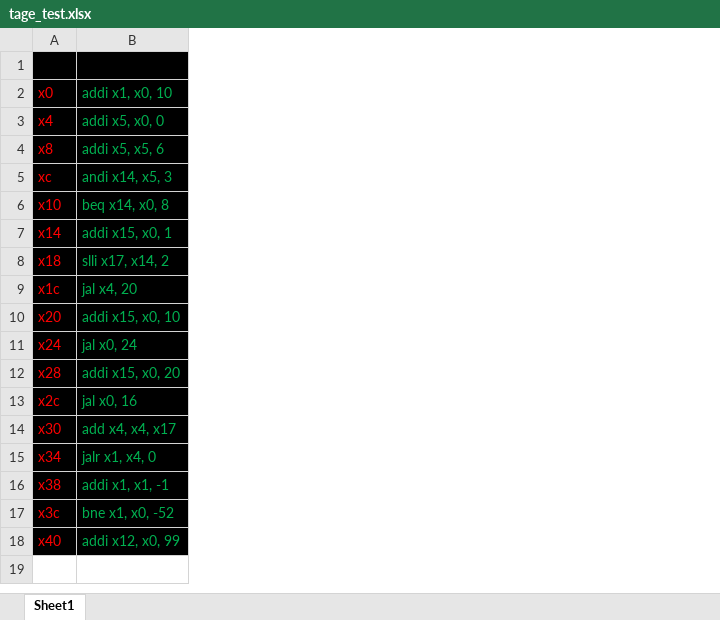
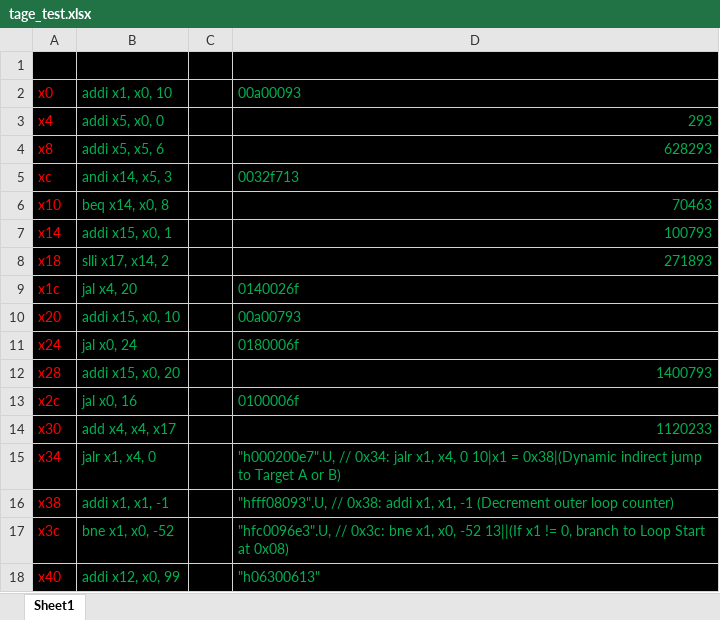
Before and after one commit to emeraldsoft3/zaqal, an Excel workbook: programs/assembly/tage_test.xlsx, sheet Sheet1, drawn as a sheet; values as stored, in another font and other column widths than the file's, no borders; the diff names each change by its address in the sheet, - before the commit and + after, or states it on an @@ line.

```diff
--- a/programs/assembly/tage_test.xlsx (sheet Sheet1)
+++ b/programs/assembly/tage_test.xlsx (sheet Sheet1)
+column C, empty
+column D, rows 2-18: 00a00093 | 293 | 628293 | 0032f713 | 70463 | 100793 | 271893 | 0140026f | 00a00793 | 0180006f | 1400793 | 0100006f | 1120233 | "h000200e7".U, // 0x34: jalr x1, x4, 0 10|x1 = 0x38|(Dynamic indirect jump to Target A or B) | "hfff08093".U, // 0x38: addi x1, x1, -1 (Decrement outer loop counter) | "hfc0096e3".U, // 0x3c: bne x1, x0, -52 13||(If x1 != 0, branch to Loop Start at 0x08) | "h06300613"
```
Also changed, not shown: programs/assembly/tage_test_trace.xlsx, programs/assembly/tage_test_trace_gemini.xlsx, 8 other files.
